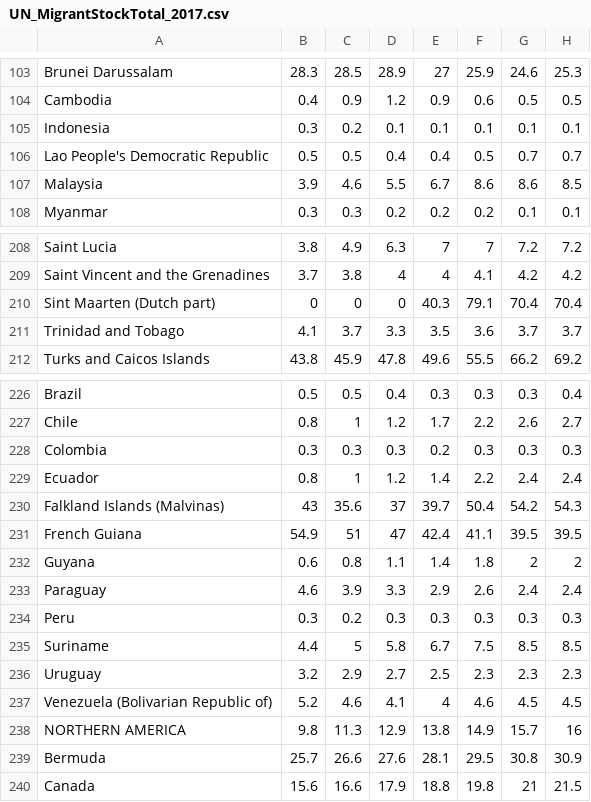
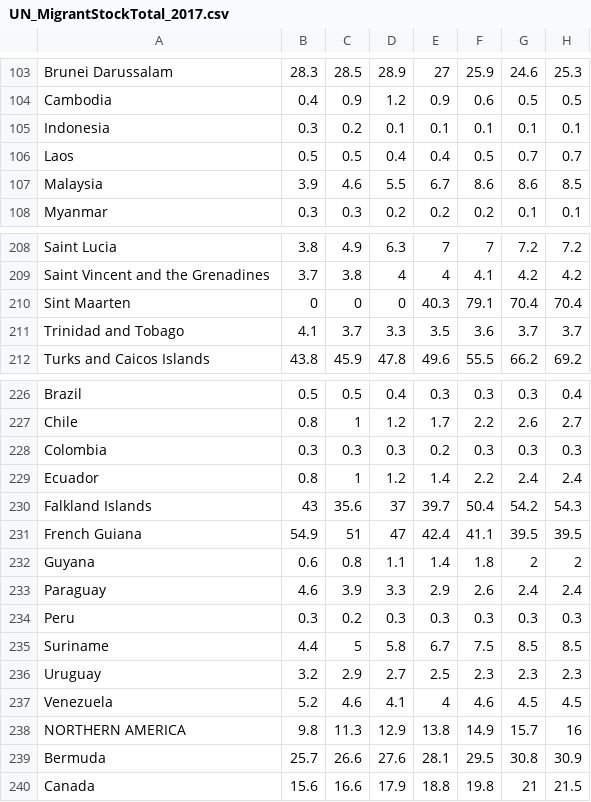
Before and after one commit to lauraCuccurullo/DVProject, a CSV file: data/UN_MigrantStockTotal_2017.csv, drawn as a sheet; only a part is shown, gaps mark what is left out; the diff covers the shown part only.

```diff
--- a/data/UN_MigrantStockTotal_2017.csv
+++ b/data/UN_MigrantStockTotal_2017.csv
@@ -105,3 +105,3 @@ Cambodia,0.4,0.9,1.2,0.9,0.6,0.5,0.5
 Indonesia,0.3,0.2,0.1,0.1,0.1,0.1,0.1
-Lao People's Democratic Republic,0.5,0.5,0.4,0.4,0.5,0.7,0.7
+Laos,0.5,0.5,0.4,0.4,0.5,0.7,0.7
 Malaysia,3.9,4.6,5.5,6.7,8.6,8.6,8.5
@@ -209,3 +209,3 @@ Saint Lucia,3.8,4.9,6.3,7,7,7.2,7.2
 Saint Vincent and the Grenadines,3.7,3.8,4,4,4.1,4.2,4.2
-Sint Maarten (Dutch part),0,0,0,40.3,79.1,70.4,70.4
+Sint Maarten,0,0,0,40.3,79.1,70.4,70.4
 Trinidad and Tobago,4.1,3.7,3.3,3.5,3.6,3.7,3.7
@@ -229,3 +229,3 @@ Colombia,0.3,0.3,0.3,0.2,0.3,0.3,0.3
 Ecuador,0.8,1,1.2,1.4,2.2,2.4,2.4
-Falkland Islands (Malvinas),43,35.6,37,39.7,50.4,54.2,54.3
+Falkland Islands,43,35.6,37,39.7,50.4,54.2,54.3
 French Guiana,54.9,51,47,42.4,41.1,39.5,39.5
@@ -236,3 +236,3 @@ Suriname,4.4,5,5.8,6.7,7.5,8.5,8.5
 Uruguay,3.2,2.9,2.7,2.5,2.3,2.3,2.3
-Venezuela (Bolivarian Republic of),5.2,4.6,4.1,4,4.6,4.5,4.5
+Venezuela,5.2,4.6,4.1,4,4.6,4.5,4.5
 NORTHERN AMERICA,9.8,11.3,12.9,13.8,14.9,15.7,16
```
Also changed, not shown: 6 edited cells elsewhere in this file, data/CountryCodeName.csv, data/paesi.csv, 2 other files.
